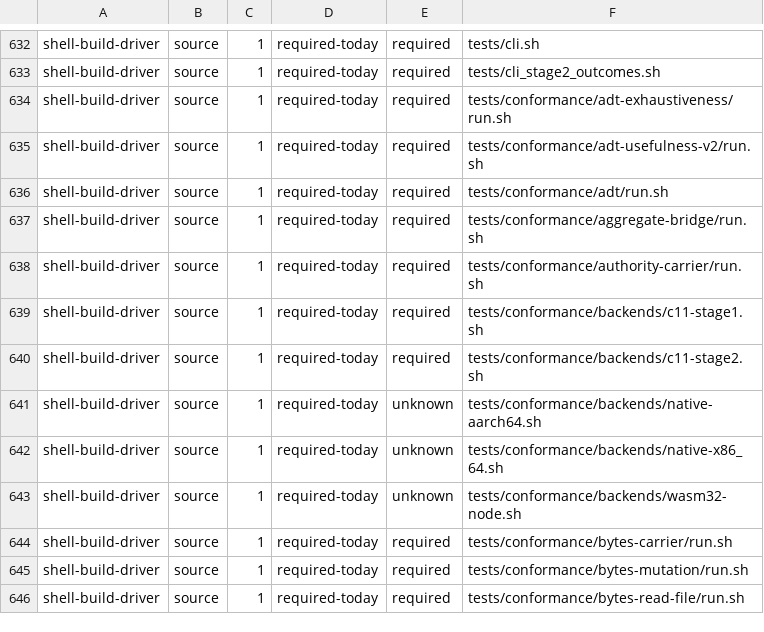
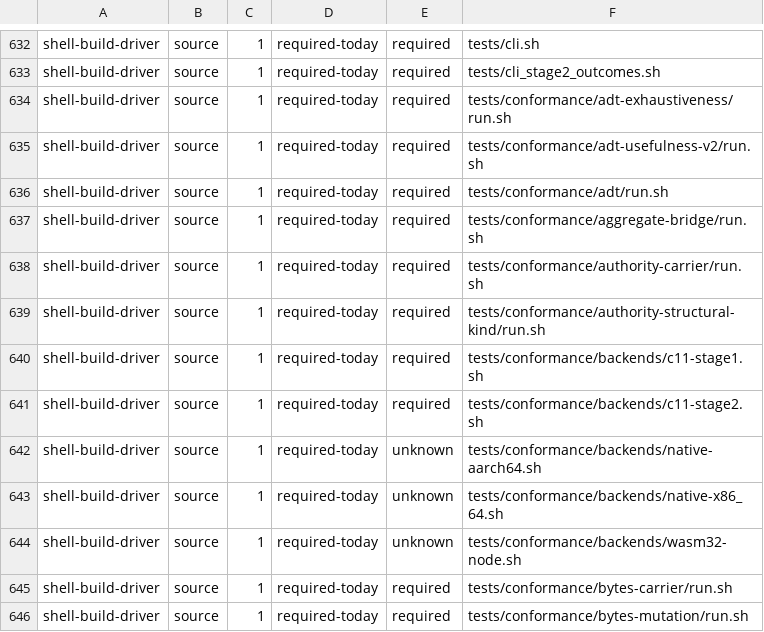
Before and after one commit to kofun-lang/kofun, a TSV file: tooling/forbidden-requirements/census.tsv, drawn as a sheet; only a part is shown, gaps mark what is left out; the shorter side is filled out with more unchanged rows.

```diff
--- a/tooling/forbidden-requirements/census.tsv
+++ b/tooling/forbidden-requirements/census.tsv
@@ -638,2 +638,3 @@ shell-build-driver	source	1	required-today	required	tests/conformance/aggregate-
 shell-build-driver	source	1	required-today	required	tests/conformance/authority-carrier/run.sh
+shell-build-driver	source	1	required-today	required	tests/conformance/authority-structural-kind/run.sh
 shell-build-driver	source	1	required-today	required	tests/conformance/backends/c11-stage1.sh
```
Also changed, not shown: 37 other files.
